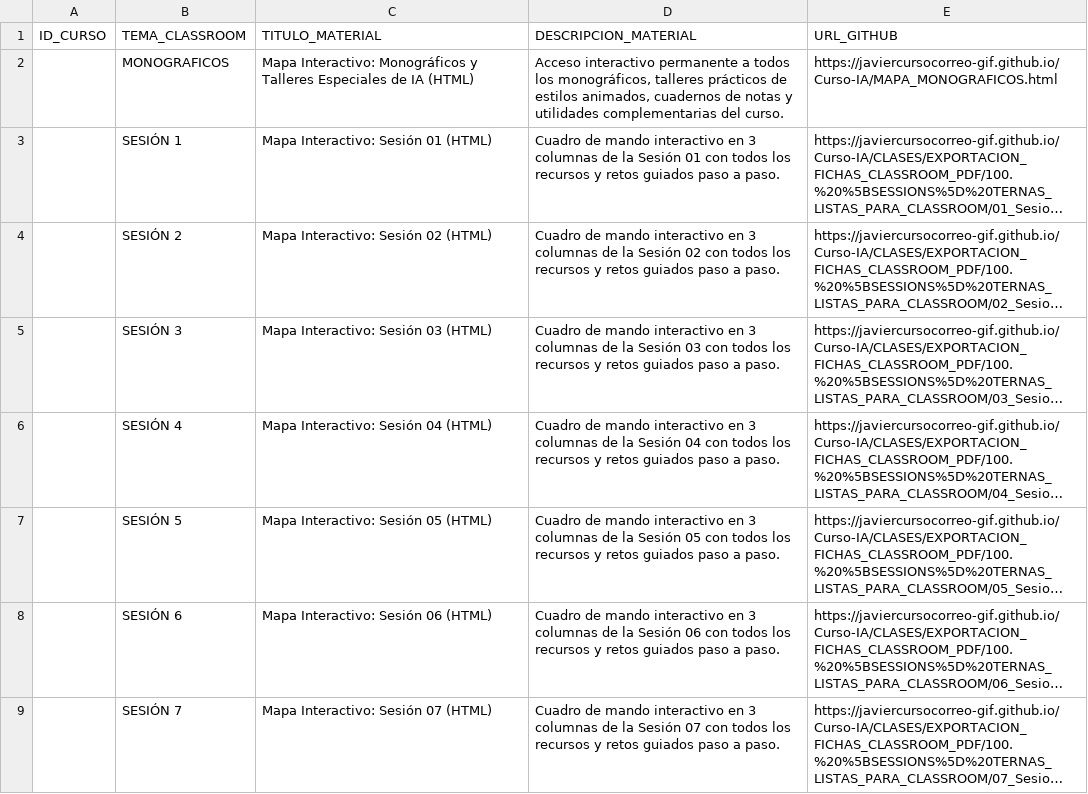
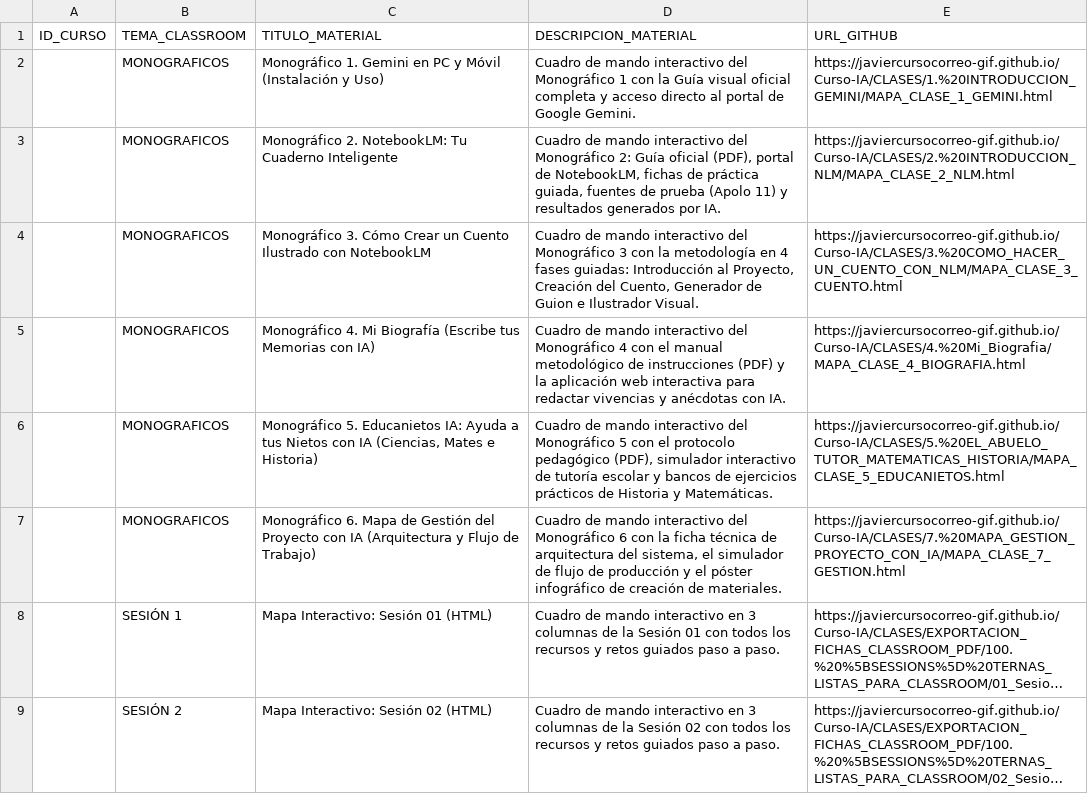
Before and after one commit to javiercursocorreo-gif/Curso-IA, a CSV file: PANELES_CSV/CURSO_IA_UNIFICADO.csv, drawn as a sheet; only a part is shown; the shorter side is filled out with more unchanged rows; long unchanged cells end in …; addresses are those after the commit; the diff names each change by its address in the sheet, - before the commit and + after, or states it on an @@ line.

```diff
--- a/PANELES_CSV/CURSO_IA_UNIFICADO.csv
+++ b/PANELES_CSV/CURSO_IA_UNIFICADO.csv
+row 2:  | MONOGRAFICOS | Monográfico 1. Gemini en PC y Móvil (Instalación y Uso) | Cuadro de mando interactivo del Monográfico 1 con la Guía visual oficial completa y acceso directo al portal de Google Gemini. | https://javiercursocorreo-gif.github.io/Curso-IA/CLASES/1.%20INTRODUCCION_GEMINI/MAPA_CLASE_1_GEMINI.html
+row 3:  | MONOGRAFICOS | Monográfico 2. NotebookLM: Tu Cuaderno Inteligente | Cuadro de mando interactivo del Monográfico 2: Guía oficial (PDF), portal de NotebookLM, fichas de práctica guiada, fuentes de prueba (Apolo 11) y resultados generados por IA. | https://javiercursocorreo-gif.github.io/Curso-IA/CLASES/2.%20INTRODUCCION_NLM/MAPA_CLASE_2_NLM.html
+row 4:  | MONOGRAFICOS | Monográfico 3. Cómo Crear un Cuento Ilustrado con NotebookLM | Cuadro de mando interactivo del Monográfico 3 con la metodología en 4 fases guiadas: Introducción al Proyecto, Creación del Cuento, Generador de Guion e Ilustrador Visual. | https://javiercursocorreo-gif.github.io/Curso-IA/CLASES/3.%20COMO_HACER_UN_CUENTO_CON_NLM/MAPA_CLASE_3_CUENTO.html
+row 5:  | MONOGRAFICOS | Monográfico 4. Mi Biografía (Escribe tus Memorias con IA) | Cuadro de mando interactivo del Monográfico 4 con el manual metodológico de instrucciones (PDF) y la aplicación web interactiva para redactar vivencias y anécdotas con IA. | https://javiercursocorreo-gif.github.io/Curso-IA/CLASES/4.%20Mi_Biografia/MAPA_CLASE_4_BIOGRAFIA.html
+row 6:  | MONOGRAFICOS | Monográfico 5. Educanietos IA: Ayuda a tus Nietos con IA (Ciencias, Mates e Historia) | Cuadro de mando interactivo del Monográfico 5 con el protocolo pedagógico (PDF), simulador interactivo de tutoría escolar y bancos de ejercicios prácticos de Historia y Matemáticas. | https://javiercursocorreo-gif.github.io/Curso-IA/CLASES/5.%20EL_ABUELO_TUTOR_MATEMATICAS_HISTORIA/MAPA_CLASE_5_EDUCANIETOS.html
-C7 (TITULO_MATERIAL): Mapa Interactivo: Monográficos y Talleres Especiales de IA (HTML)
+C7 (TITULO_MATERIAL): Monográfico 6. Mapa de Gestión del Proyecto con IA (Arquitectura y Flujo de Trabajo)
-D7 (DESCRIPCION_MATERIAL): Acceso interactivo permanente a todos los monográficos, talleres prácticos de estilos animados, cuadernos de notas y utilidades complementarias del curso.
+D7 (DESCRIPCION_MATERIAL): Cuadro de mando interactivo del Monográfico 6 con la ficha técnica de arquitectura del sistema, el simulador de flujo de producción y el póster infográfico de creación de materiales.
-E7 (URL_GITHUB): https://javiercursocorreo-gif.github.io/Curso-IA/MAPA_MONOGRAFICOS.html
+E7 (URL_GITHUB): https://javiercursocorreo-gif.github.io/Curso-IA/CLASES/7.%20MAPA_GESTION_PROYECTO_CON_IA/MAPA_CLASE_7_GESTION.html
```
Also changed, not shown: 9 other files.
